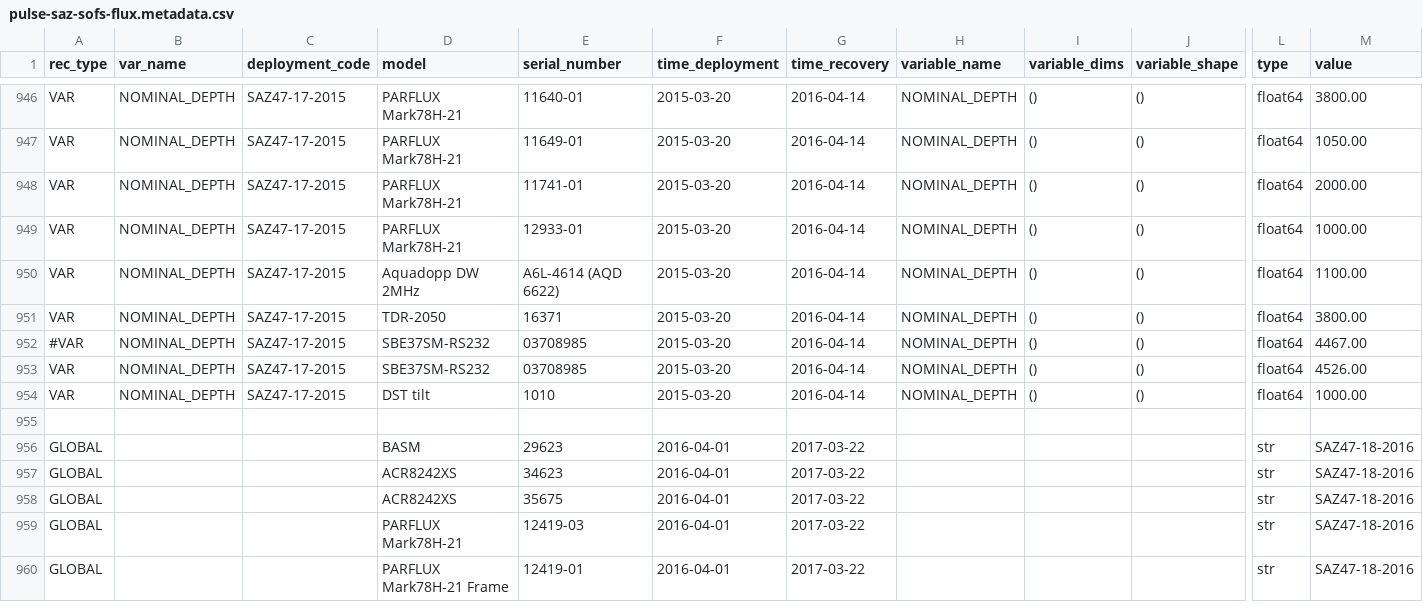
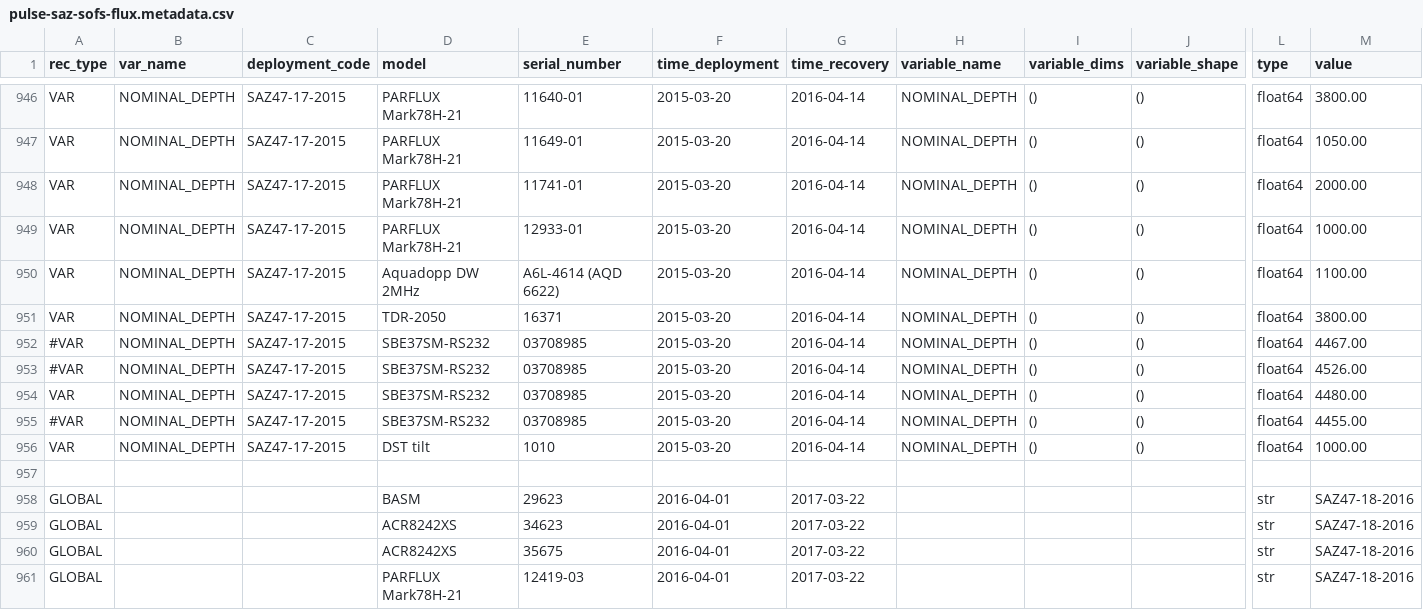
Before and after one commit to petejan/imos-tools, a CSV file: metadata/pulse-saz-sofs-flux.metadata.csv, drawn as a sheet; only a part is shown, gaps mark what is left out; the shorter side is filled out with more unchanged rows; addresses are those after the commit; rows hold the shown columns only; the diff names each change by its address in the sheet, - before the commit and + after, or states it on an @@ line.

```diff
--- a/metadata/pulse-saz-sofs-flux.metadata.csv
+++ b/metadata/pulse-saz-sofs-flux.metadata.csv
+row 953: #VAR | NOMINAL_DEPTH | SAZ47-17-2015 | SBE37SM-RS232 | 03708985 | 2015-03-20 | 2016-04-14 | NOMINAL_DEPTH | () | () | float64 | 4526.00
-M954 (value): 4526.00
+M954 (value): 4480.00
+row 955: #VAR | NOMINAL_DEPTH | SAZ47-17-2015 | SBE37SM-RS232 | 03708985 | 2015-03-20 | 2016-04-14 | NOMINAL_DEPTH | () | () | float64 | 4455.00
```
Also changed, not shown: metadata/variable.metadata.csv, 7 other files.
